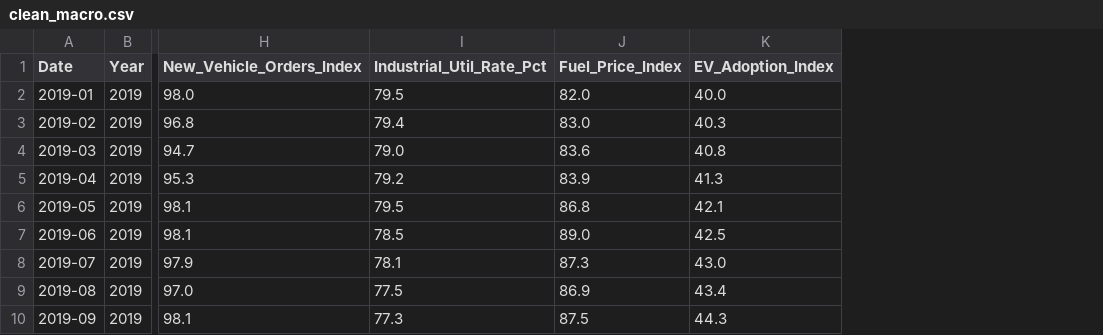
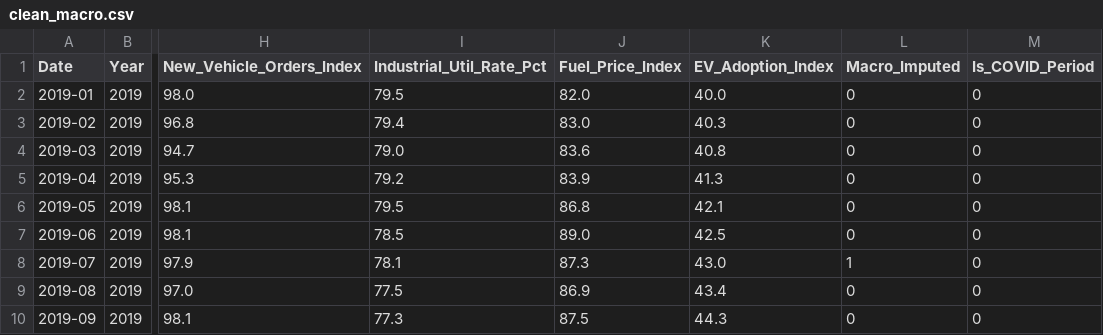
Before and after one commit to sayan23bcy6/MKS_Hackathon, a CSV file: project/outputs/clean_macro.csv, drawn as a sheet; only a part is shown, gaps mark what is left out; the diff names each change by its address in the sheet, - before the commit and + after, or states it on an @@ line.

```diff
--- a/project/outputs/clean_macro.csv
+++ b/project/outputs/clean_macro.csv
+column L (Macro_Imputed), rows 2-10: 0 | 0 | 0 | 0 | 0 | 0 | 1 | 0 | 0
+column M (Is_COVID_Period), rows 2-10: all 0
```
Also changed, not shown: project/outputs/macro_lag_analysis.csv, 37 other files.
